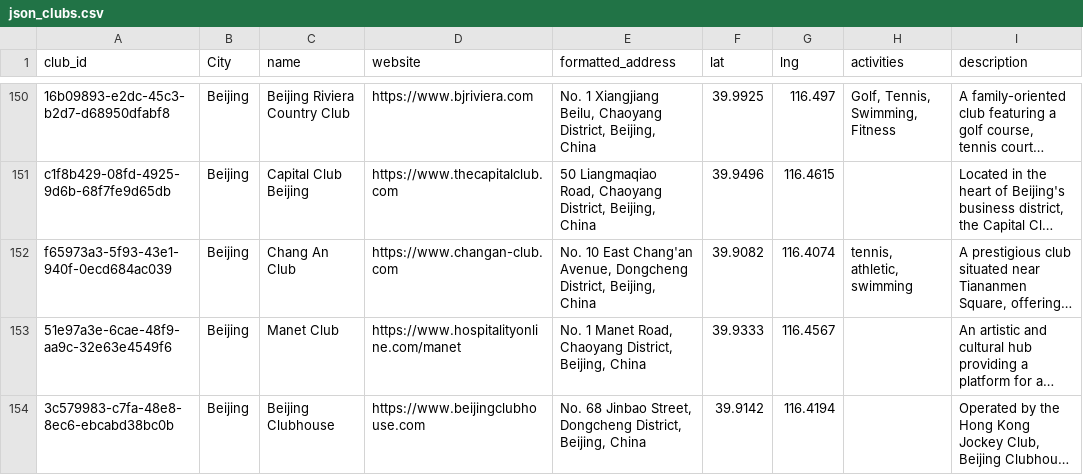
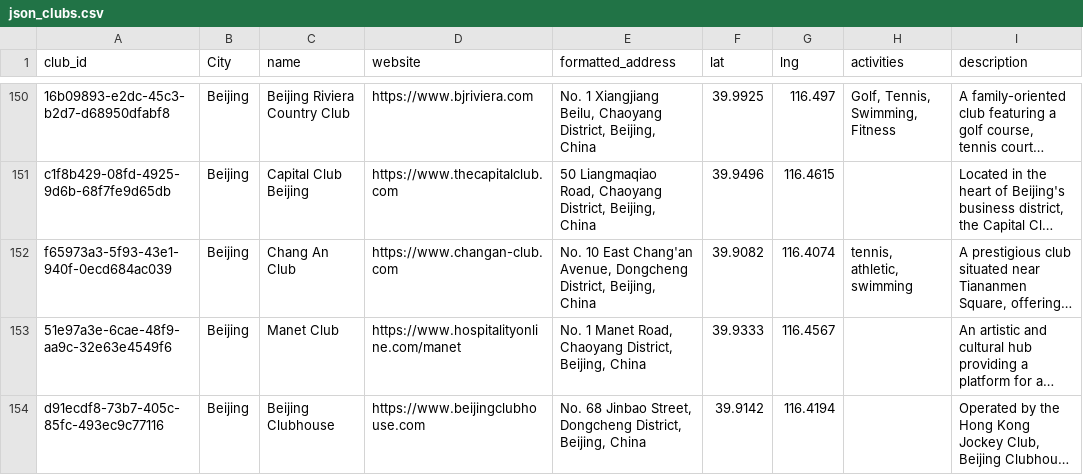
Before and after one commit to uri100/json_pc, a CSV file: json_clubs.csv, drawn as a sheet; only a part is shown, gaps mark what is left out; long unchanged cells end in …; the diff covers the shown part only; the diff names each change by its address in the sheet, - before the commit and + after, or states it on an @@ line.

Commit message:
adding new clubs

```diff
--- a/json_clubs.csv
+++ b/json_clubs.csv
-A154 (club_id): 3c579983-c7fa-48e8-8ec6-ebcabd38bc0b
+A154 (club_id): d91ecdf8-73b7-405c-85fc-493ec9c77116
```
Also changed, not shown: 2 added rows and 1 edited cell elsewhere in this file, 1 other file.
